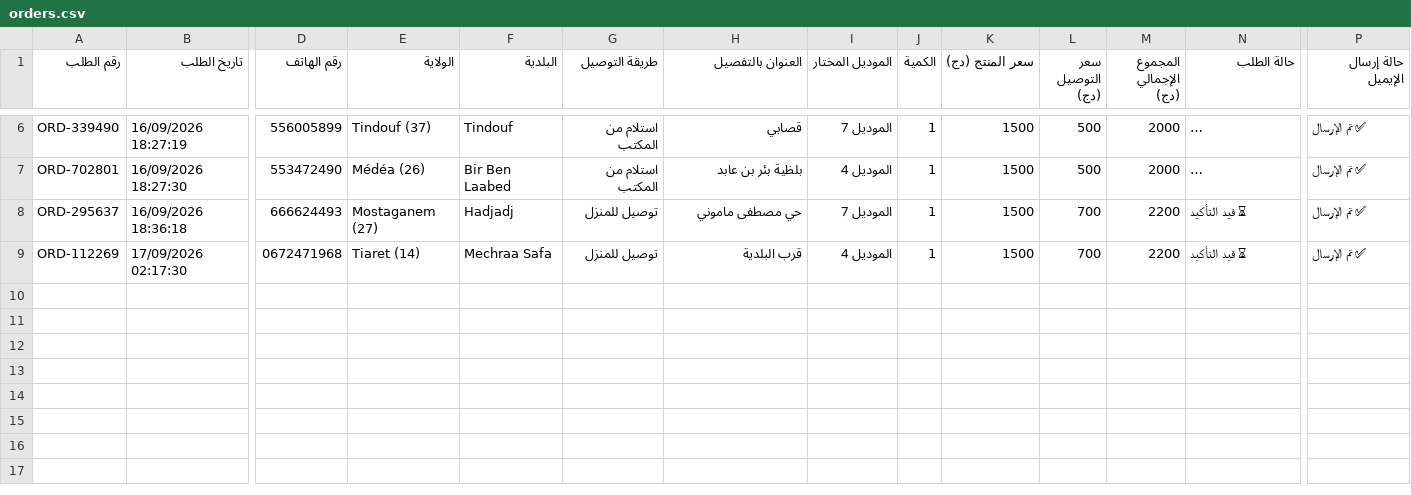
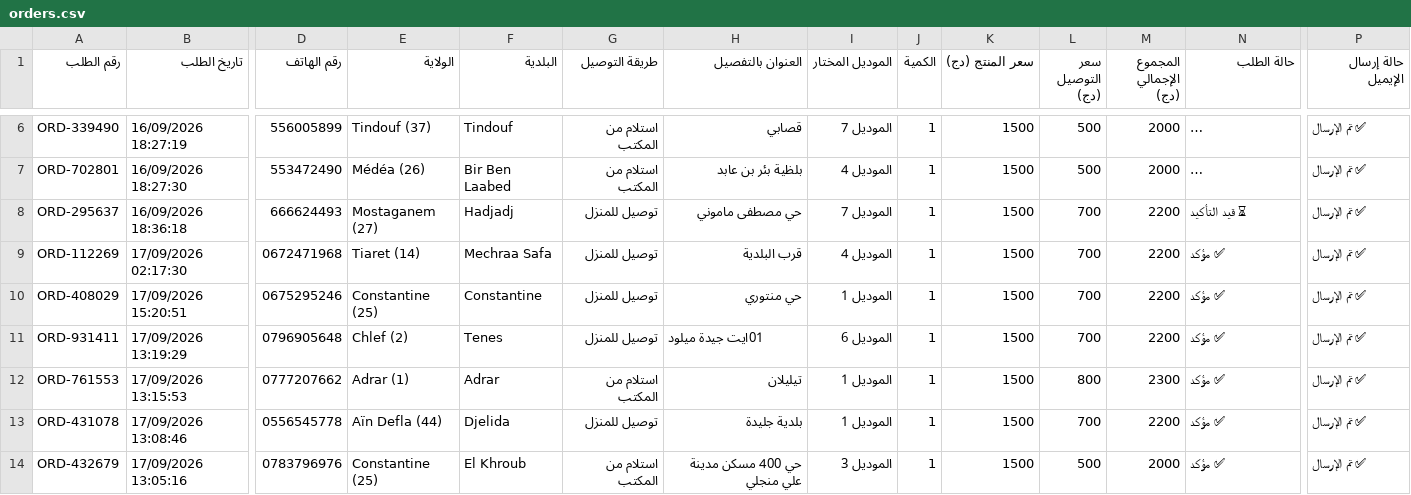
Before and after one commit to oguenfoude/afairdz, a CSV file: data/orders.csv, drawn as a sheet; only a part is shown, gaps mark what is left out; long unchanged cells end in …; rows hold the shown columns only; the diff names each change by its address in the sheet, - before the commit and + after, or states it on an @@ line.

```diff
--- a/data/orders.csv
+++ b/data/orders.csv
-N9 (حالة الطلب): ⏳ قيد التأكيد
+N9 (حالة الطلب): ✅ مؤكد
+row 10: ORD-408029 | 17/09/2026 15:20:51 | 0675295246 | Constantine (25) | Constantine | توصيل للمنزل | حي منتوري | الموديل 1 | 1 | 1500 | 700 | 2200 | ✅ مؤكد | ✅ تم الإرسال
+row 11: ORD-931411 | 17/09/2026 13:19:29 | 0796905648 | Chlef (2) | Tenes | توصيل للمنزل | 01ايت جيدة ميلود | الموديل 6 | 1 | 1500 | 700 | 2200 | ✅ مؤكد | ✅ تم الإرسال
+row 12: ORD-761553 | 17/09/2026 13:15:53 | 0777207662 | Adrar (1) | Adrar | استلام من المكتب | تيليلان | الموديل 1 | 1 | 1500 | 800 | 2300 | ✅ مؤكد | ✅ تم الإرسال
+row 13: ORD-431078 | 17/09/2026 13:08:46 | 0556545778 | Aïn Defla (44) | Djelida | توصيل للمنزل | بلدية جليدة | الموديل 1 | 1 | 1500 | 700 | 2200 | ✅ مؤكد | ✅ تم الإرسال
+row 14: ORD-432679 | 17/09/2026 13:05:16 | 0783796976 | Constantine (25) | El Khroub | استلام من المكتب | حي 400 مسكن مدينة علي منجلي | الموديل 3 | 1 | 1500 | 500 | 2000 | ✅ مؤكد | ✅ تم الإرسال
```
Also changed, not shown: 4 other files.
